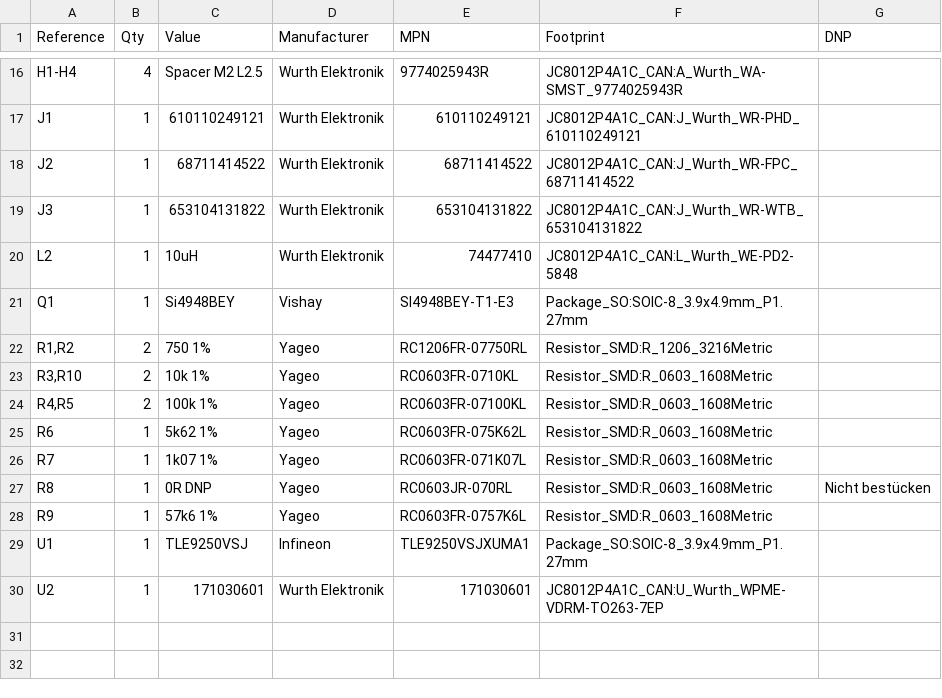
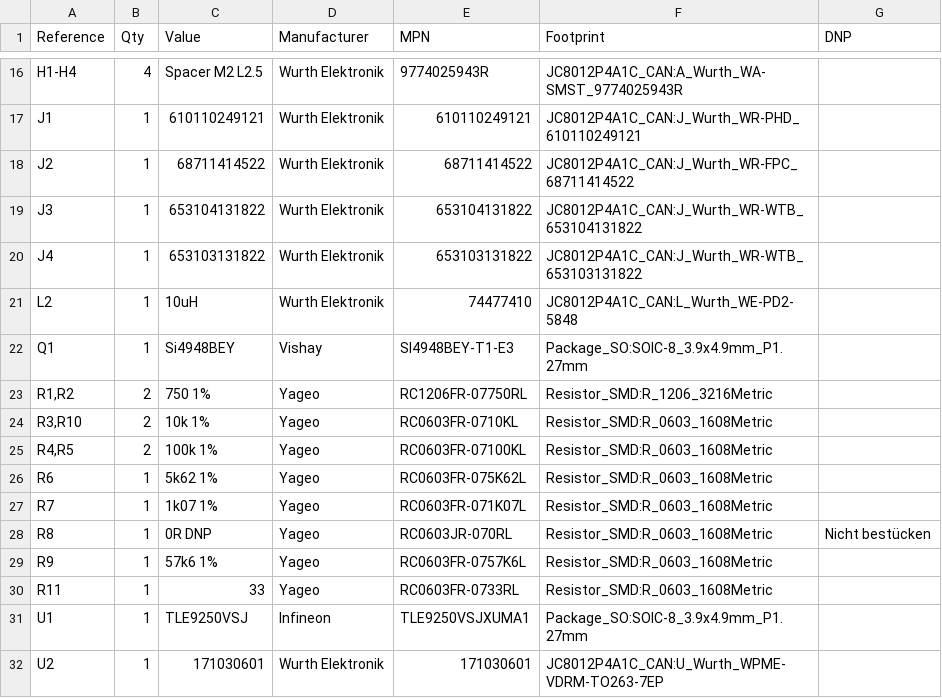
Before and after one commit to Meisterschulen-am-Ostbahnhof-Munchen/JC8012P4A1C_I_W_Y_CAN, a CSV file: pcbs/can_power_2b/production/JC8012P4A1C_I_W_Y_CAN_2b_bom.csv, drawn as a sheet; only a part is shown, gaps mark what is left out.

```diff
--- a/pcbs/can_power_2b/production/JC8012P4A1C_I_W_Y_CAN_2b_bom.csv
+++ b/pcbs/can_power_2b/production/JC8012P4A1C_I_W_Y_CAN_2b_bom.csv
@@ -19,2 +19,3 @@
 "J3","1","653104131822","Wurth Elektronik","653104131822","JC8012P4A1C_CAN:J_Wurth_WR-WTB_653104131822",""
+"J4","1","653103131822","Wurth Elektronik","653103131822","JC8012P4A1C_CAN:J_Wurth_WR-WTB_653103131822",""
 "L2","1","10uH","Wurth Elektronik","74477410","JC8012P4A1C_CAN:L_Wurth_WE-PD2-5848",""
@@ -28,2 +29,3 @@
 "R9","1","57k6 1%","Yageo","RC0603FR-0757K6L","Resistor_SMD:R_0603_1608Metric",""
+"R11","1","33","Yageo","RC0603FR-0733RL","Resistor_SMD:R_0603_1608Metric",""
 "U1","1","TLE9250VSJ","Infineon","TLE9250VSJXUMA1","Package_SO:SOIC-8_3.9x4.9mm_P1.27mm",""
```
Also changed, not shown: pcbs/keypad_2b/production/JC8012P4A1C_keypad_2b_bom.csv, 22 other files.
